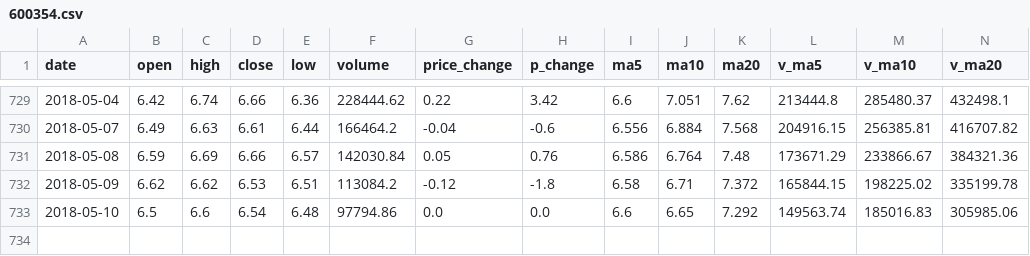
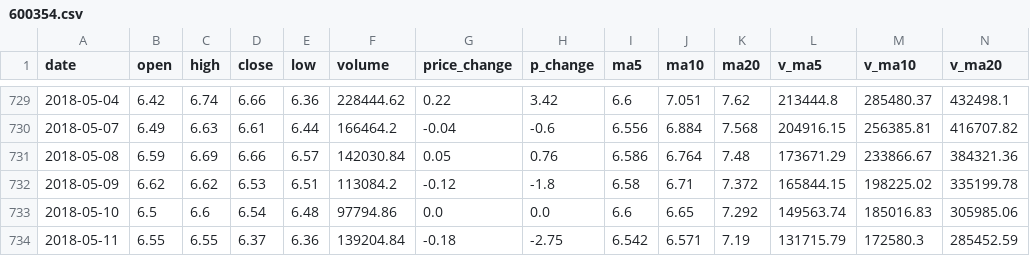
Before and after one commit to hj-hejie/lstm, a CSV file: 600354.csv, drawn as a sheet; only a part is shown, gaps mark what is left out; rows hold the shown columns only; the diff names each change by its address in the sheet, - before the commit and + after, or states it on an @@ line.

```diff
--- a/600354.csv
+++ b/600354.csv
+row 734: 2018-05-11 | 6.55 | 6.55 | 6.37 | 6.36 | 139204.84 | -0.18 | -2.75 | 6.542 | 6.571 | 7.19 | 131715.79 | 172580.3 | 285452.59
```
Also changed, not shown: 4 other files.
